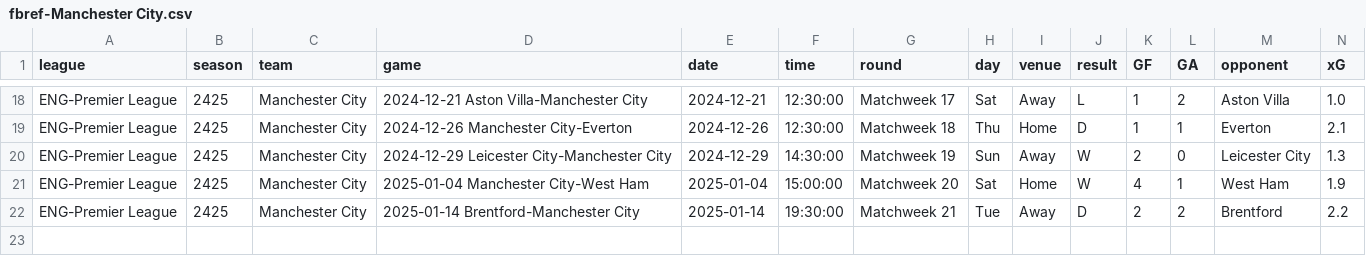
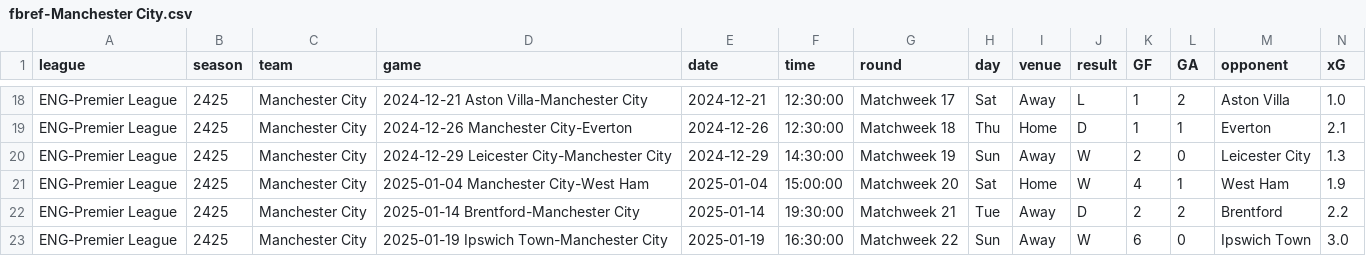
Before and after one commit to GCP-Biryani/fpl-infographics, a CSV file: fbref-Manchester City.csv, drawn as a sheet; only a part is shown, gaps mark what is left out; rows hold the shown columns only; the diff names each change by its address in the sheet, - before the commit and + after, or states it on an @@ line.

```diff
--- a/fbref-Manchester City.csv
+++ b/fbref-Manchester City.csv
+row 23: ENG-Premier League | 2425 | Manchester City | 2025-01-19 Ipswich Town-Manchester City | 2025-01-19 | 16:30:00 | Matchweek 22 | Sun | Away | W | 6 | 0 | Ipswich Town | 3.0
```
Also changed, not shown: MID_data.csv, fbref-NFO.csv, 26 other files.
